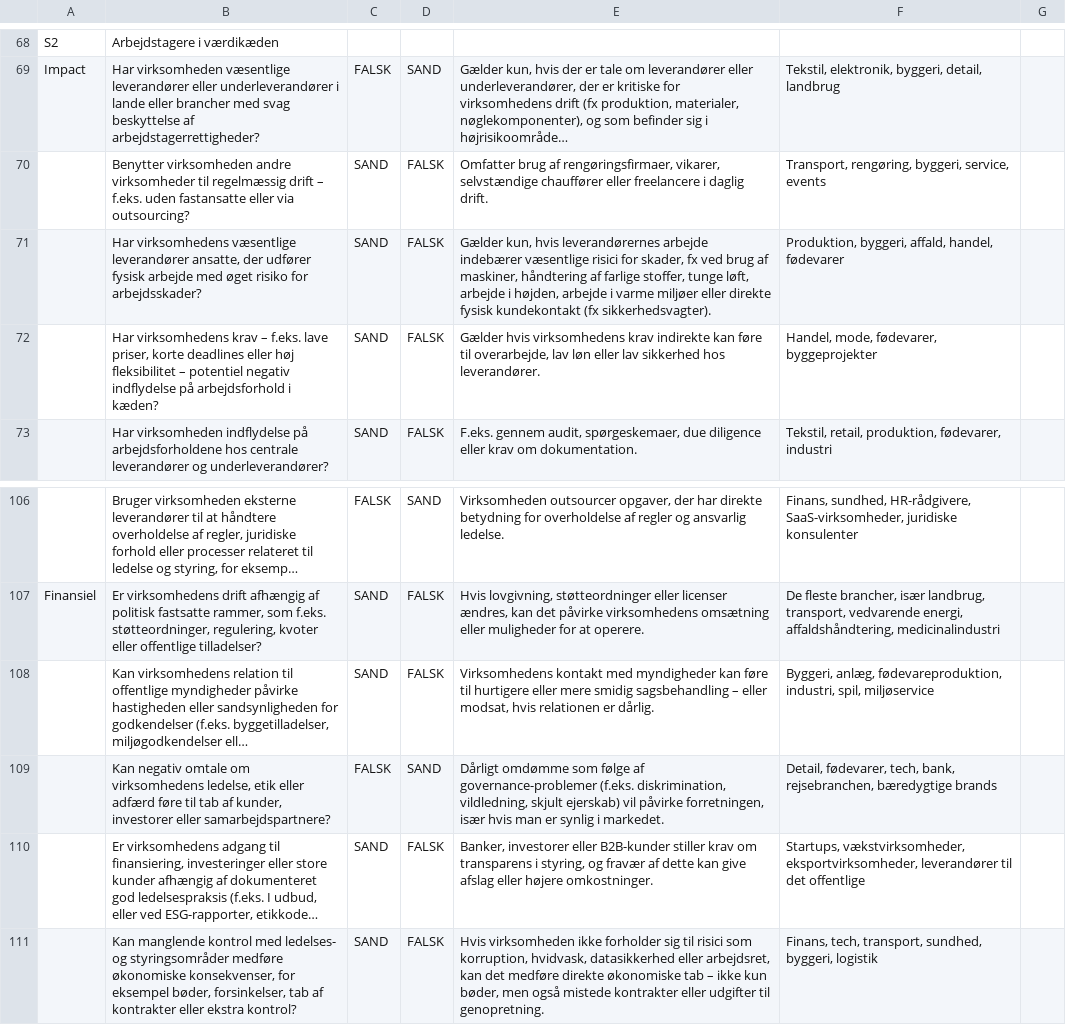
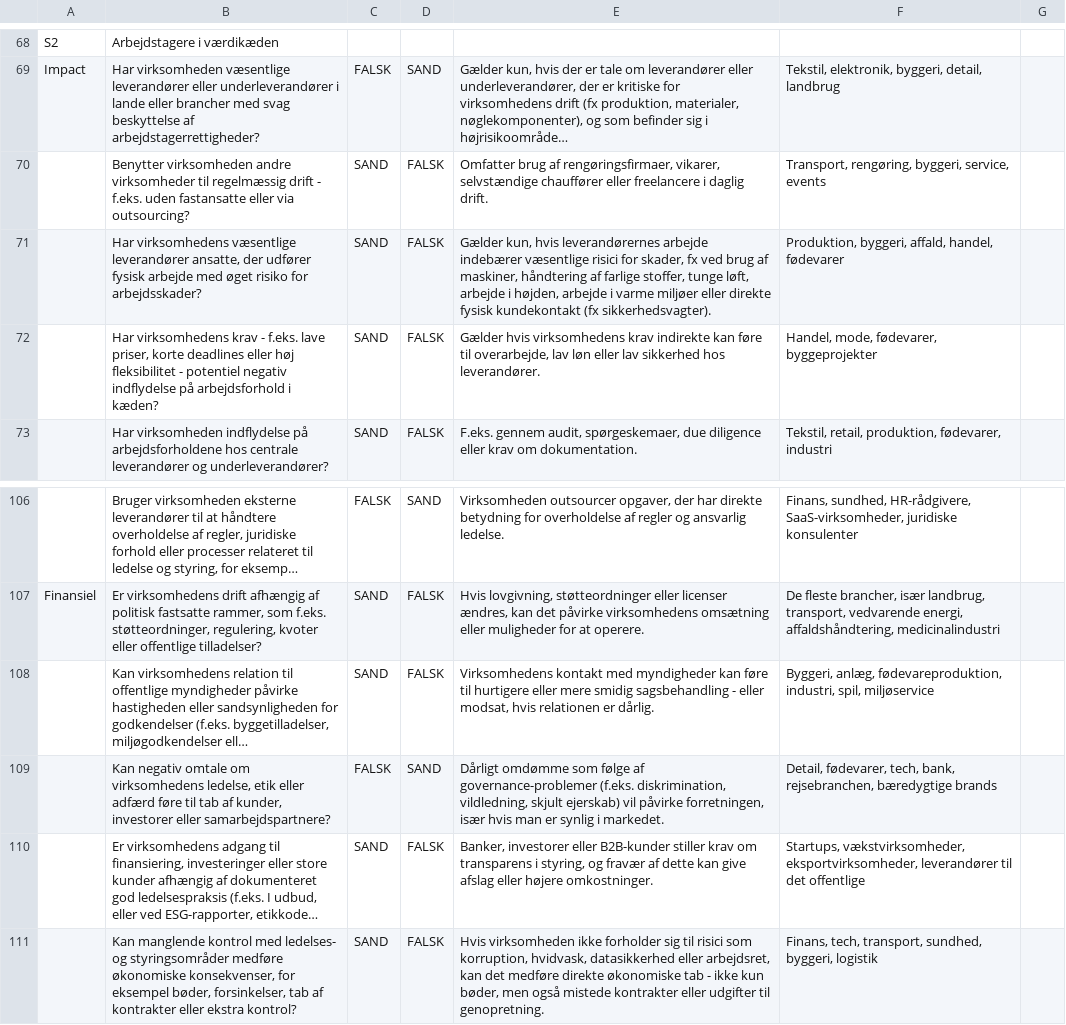
Before and after one commit to NiklasMiranda/esg-app-backup, a CSV file: src/data/DVA-spørgsmål.csv, drawn as a sheet; only a part is shown, gaps mark what is left out; long unchanged cells end in …; the diff covers the shown part only; the diff names each change by its address in the sheet, - before the commit and + after, or states it on an @@ line.

```diff
--- a/src/data/DVA-spørgsmål.csv
+++ b/src/data/DVA-spørgsmål.csv
-B70: …regelmæssig drift – f.eks. uden…
+B70: …regelmæssig drift - f.eks. uden…
-B72: …virksomhedens krav – f.eks. lave priser, korte deadlines eller høj fleksibilitet – potentiel negativ…
+B72: …virksomhedens krav - f.eks. lave priser, korte deadlines eller høj fleksibilitet - potentiel negativ…
-E108: …smidig sagsbehandling – eller modsat,…
+E108: …smidig sagsbehandling - eller modsat,…
-E111: …økonomiske tab – ikke kun…
+E111: …økonomiske tab - ikke kun…
```
Also changed, not shown: 9 edited cells elsewhere in this file, 7 other files.
